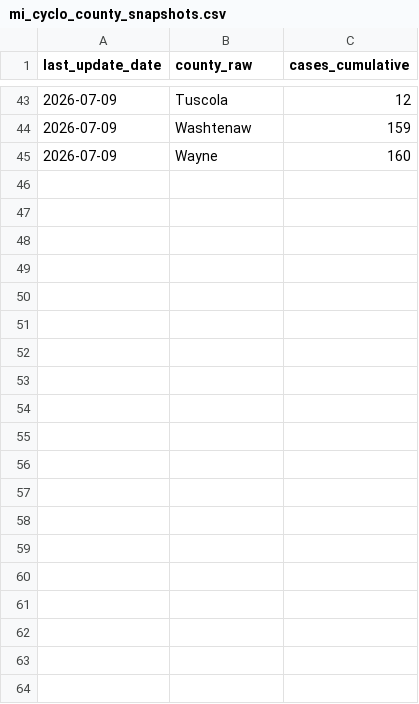
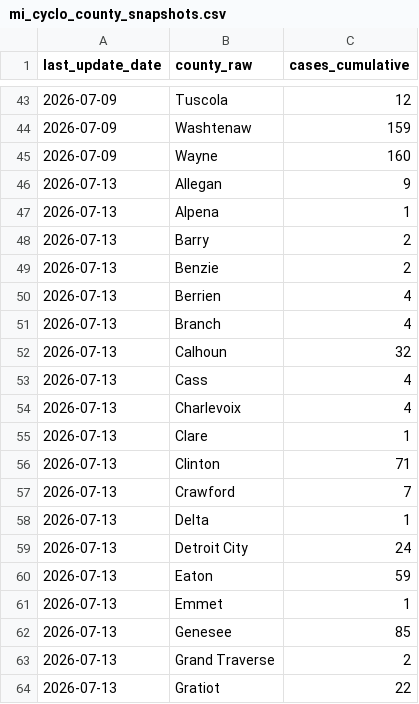
Before and after one commit to PopHIVE/cyclo-resources, a CSV file: data/mi_cyclo/raw/mi_cyclo_county_snapshots.csv, drawn as a sheet; only a part is shown, gaps mark what is left out; the diff covers the shown part only.

```diff
--- a/data/mi_cyclo/raw/mi_cyclo_county_snapshots.csv
+++ b/data/mi_cyclo/raw/mi_cyclo_county_snapshots.csv
@@ -45 +45,20 @@ last_update_date,county_raw,cases_cumulative
 2026-07-09,Wayne,160
+2026-07-13,Allegan,9
+2026-07-13,Alpena,1
+2026-07-13,Barry,2
+2026-07-13,Benzie,2
+2026-07-13,Berrien,4
+2026-07-13,Branch,4
+2026-07-13,Calhoun,32
+2026-07-13,Cass,4
+2026-07-13,Charlevoix,4
+2026-07-13,Clare,1
+2026-07-13,Clinton,71
+2026-07-13,Crawford,7
+2026-07-13,Delta,1
+2026-07-13,Detroit City,24
+2026-07-13,Eaton,59
+2026-07-13,Emmet,1
+2026-07-13,Genesee,85
+2026-07-13,Grand Traverse,2
+2026-07-13,Gratiot,22
```
Also changed, not shown: 37 added rows elsewhere in this file, data/oh_cyclo/raw/oh_cyclo_fetched_weeks.csv, 19 other files.
